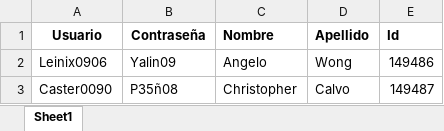
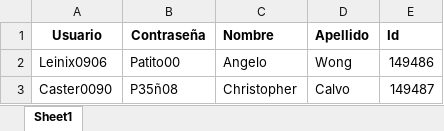
Before and after one commit to AngeloWong09/GimnacioProyecto, an Excel workbook: Proyecto1/bin/Debug/Administrador.xlsx, sheet Sheet1, drawn as a sheet; values as stored, in another font and other column widths than the file's, no borders; the diff names each change by its address in the sheet, - before the commit and + after, or states it on an @@ line.

```diff
--- a/Proyecto1/bin/Debug/Administrador.xlsx (sheet Sheet1)
+++ b/Proyecto1/bin/Debug/Administrador.xlsx (sheet Sheet1)
-B2 (Contraseña): Yalin09
+B2 (Contraseña): Patito00
```
Also changed, not shown: Proyecto1/bin/Debug/Entrenadores.xlsx, Proyecto1/bin/Debug/Usuarios.xlsx, 30 other files.
